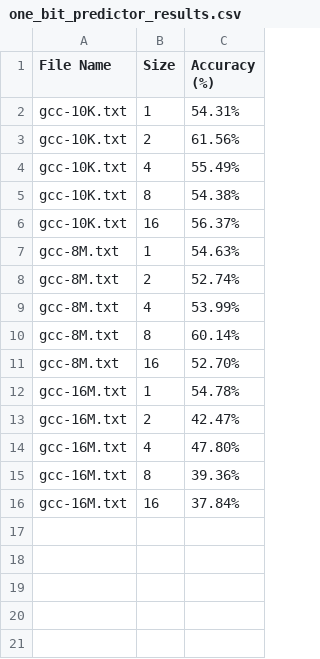
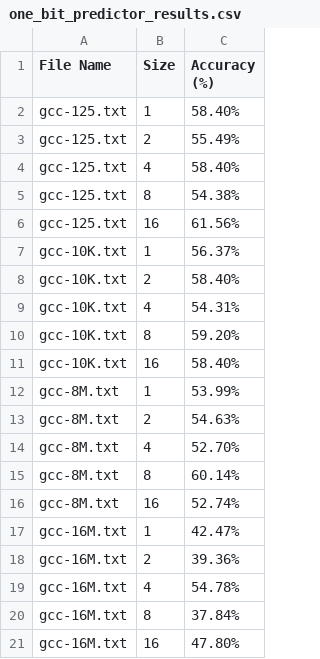
Before and after one commit to JorgeGainzarain/BranchPrediction, a CSV file: Data/csv/one_bit_predictor_results.csv, drawn as a sheet.

```diff
--- a/Data/csv/one_bit_predictor_results.csv
+++ b/Data/csv/one_bit_predictor_results.csv
@@ -1,16 +1,21 @@
 File Name,Size,Accuracy (%)
-gcc-10K.txt,1,54.31%
-gcc-10K.txt,2,61.56%
-gcc-10K.txt,4,55.49%
-gcc-10K.txt,8,54.38%
-gcc-10K.txt,16,56.37%
-gcc-8M.txt,1,54.63%
-gcc-8M.txt,2,52.74%
-gcc-8M.txt,4,53.99%
+gcc-125.txt,1,58.40%
+gcc-125.txt,2,55.49%
+gcc-125.txt,4,58.40%
+gcc-125.txt,8,54.38%
+gcc-125.txt,16,61.56%
+gcc-10K.txt,1,56.37%
+gcc-10K.txt,2,58.40%
+gcc-10K.txt,4,54.31%
+gcc-10K.txt,8,59.20%
+gcc-10K.txt,16,58.40%
+gcc-8M.txt,1,53.99%
+gcc-8M.txt,2,54.63%
+gcc-8M.txt,4,52.70%
 gcc-8M.txt,8,60.14%
-gcc-8M.txt,16,52.70%
-gcc-16M.txt,1,54.78%
-gcc-16M.txt,2,42.47%
-gcc-16M.txt,4,47.80%
-gcc-16M.txt,8,39.36%
-gcc-16M.txt,16,37.84%
+gcc-8M.txt,16,52.74%
+gcc-16M.txt,1,42.47%
+gcc-16M.txt,2,39.36%
+gcc-16M.txt,4,54.78%
+gcc-16M.txt,8,37.84%
+gcc-16M.txt,16,47.80%
```
Also changed, not shown: 4 other files.
